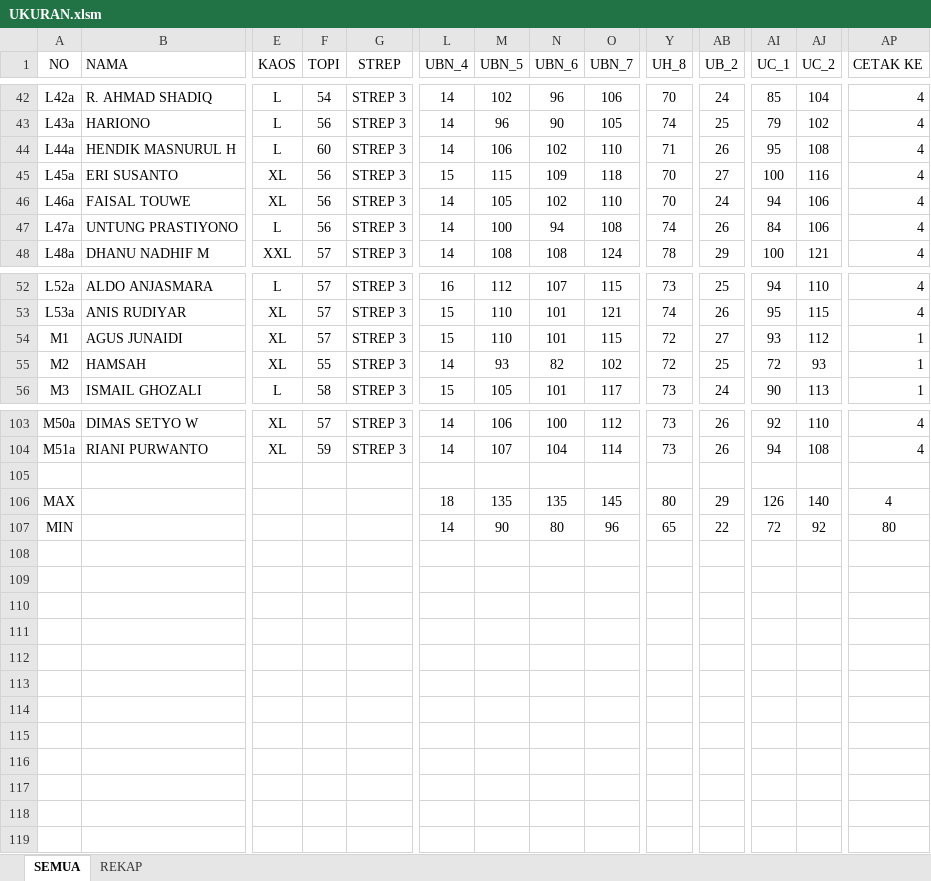
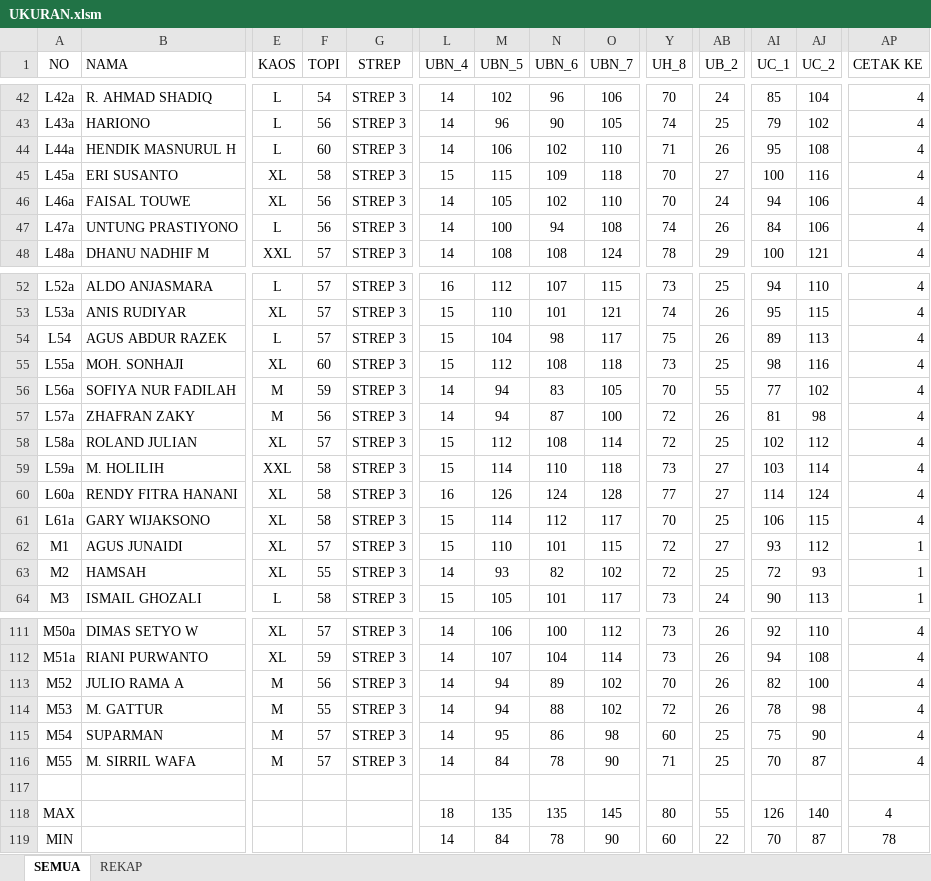
Before and after one commit to dedyhariadi/progress, an Excel workbook: 35. DP 2N18(K_12) 2T18(K_10)/UKURAN.xlsm, sheet SEMUA, drawn as a sheet; only a part is shown, gaps mark what is left out; values as stored, in another font and other column widths than the file's, no borders; table styles not drawn; addresses are those after the commit; rows hold the shown columns only; the diff names each change by its address in the sheet, - before the commit and + after, or states it on an @@ line.

```diff
--- a/35. DP 2N18(K_12) 2T18(K_10)/UKURAN.xlsm (sheet SEMUA)
+++ b/35. DP 2N18(K_12) 2T18(K_10)/UKURAN.xlsm (sheet SEMUA)
-F45 (TOPI): 56
+F45 (TOPI): 58
+row 54: L54 | AGUS ABDUR RAZEK | L | 57 | STREP 3 | 15 | 104 | 98 | 117 | 75 | 26 | 89 | 113 | 4
+row 55: L55a | MOH. SONHAJI | XL | 60 | STREP 3 | 15 | 112 | 108 | 118 | 73 | 25 | 98 | 116 | 4
+row 56: L56a | SOFIYA NUR FADILAH | M | 59 | STREP 3 | 14 | 94 | 83 | 105 | 70 | 55 | 77 | 102 | 4
+row 57: L57a | ZHAFRAN ZAKY | M | 56 | STREP 3 | 14 | 94 | 87 | 100 | 72 | 26 | 81 | 98 | 4
+row 58: L58a | ROLAND JULIAN | XL | 57 | STREP 3 | 15 | 112 | 108 | 114 | 72 | 25 | 102 | 112 | 4
+row 59: L59a | M. HOLILIH | XXL | 58 | STREP 3 | 15 | 114 | 110 | 118 | 73 | 27 | 103 | 114 | 4
+row 60: L60a | RENDY FITRA HANANI | XL | 58 | STREP 3 | 16 | 126 | 124 | 128 | 77 | 27 | 114 | 124 | 4
+row 61: L61a | GARY WIJAKSONO | XL | 58 | STREP 3 | 15 | 114 | 112 | 117 | 70 | 25 | 106 | 115 | 4
+row 113: M52 | JULIO RAMA A | M | 56 | STREP 3 | 14 | 94 | 89 | 102 | 70 | 26 | 82 | 100 | 4
+row 114: M53 | M. GATTUR | M | 55 | STREP 3 | 14 | 94 | 88 | 102 | 72 | 26 | 78 | 98 | 4
+row 115: M54 | SUPARMAN | M | 57 | STREP 3 | 14 | 95 | 86 | 98 | 60 | 25 | 75 | 90 | 4
+row 116: M55 | M. SIRRIL WAFA | M | 57 | STREP 3 | 14 | 84 | 78 | 90 | 71 | 25 | 70 | 87 | 4
-AB118 (UB_2): 29
+AB118 (UB_2): 55
-M119 (UBN_5): 90
+M119 (UBN_5): 84
-N119 (UBN_6): 80
+N119 (UBN_6): 78
-O119 (UBN_7): 96
+O119 (UBN_7): 90
-Y119 (UH_8): 65
+Y119 (UH_8): 60
-AI119 (UC_1): 72
+AI119 (UC_1): 70
-AJ119 (UC_2): 92
+AJ119 (UC_2): 87
-AP119 (CETAK KE): 80
+AP119 (CETAK KE): 78
```
Also changed, not shown: 38. DP 1N11(K_5) T11(K_16)/UKURAN.xlsm, RENCANA BON VOYAGE.xlsx, 5 other files.
